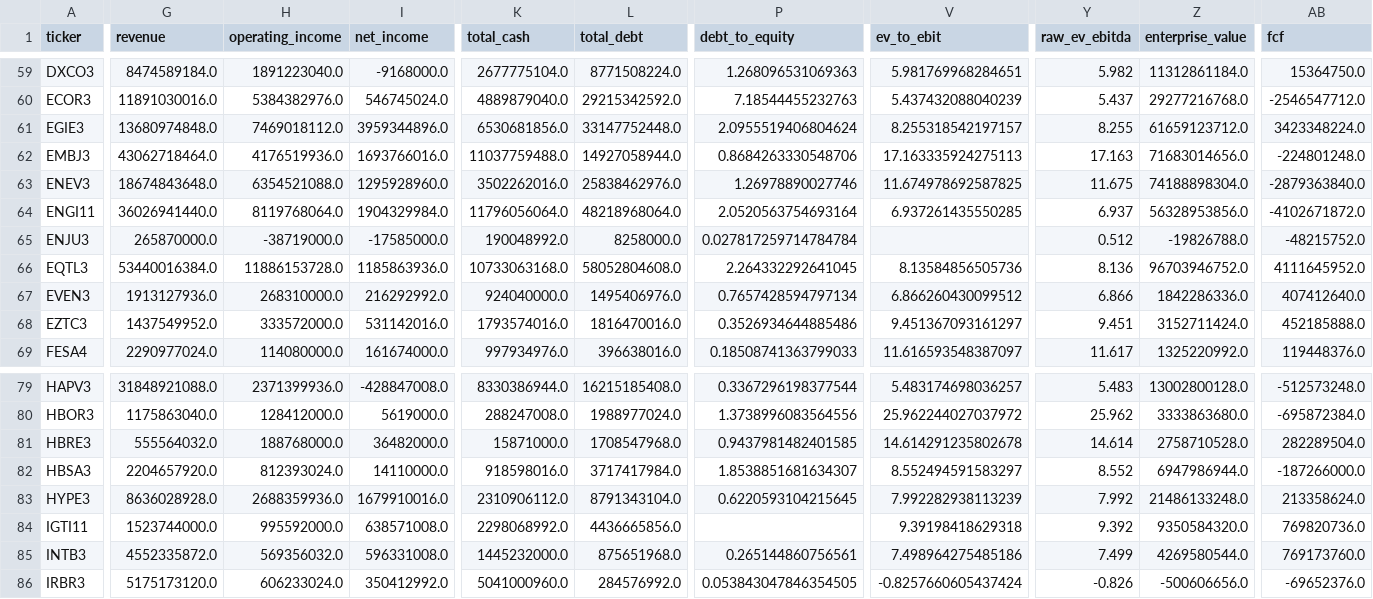
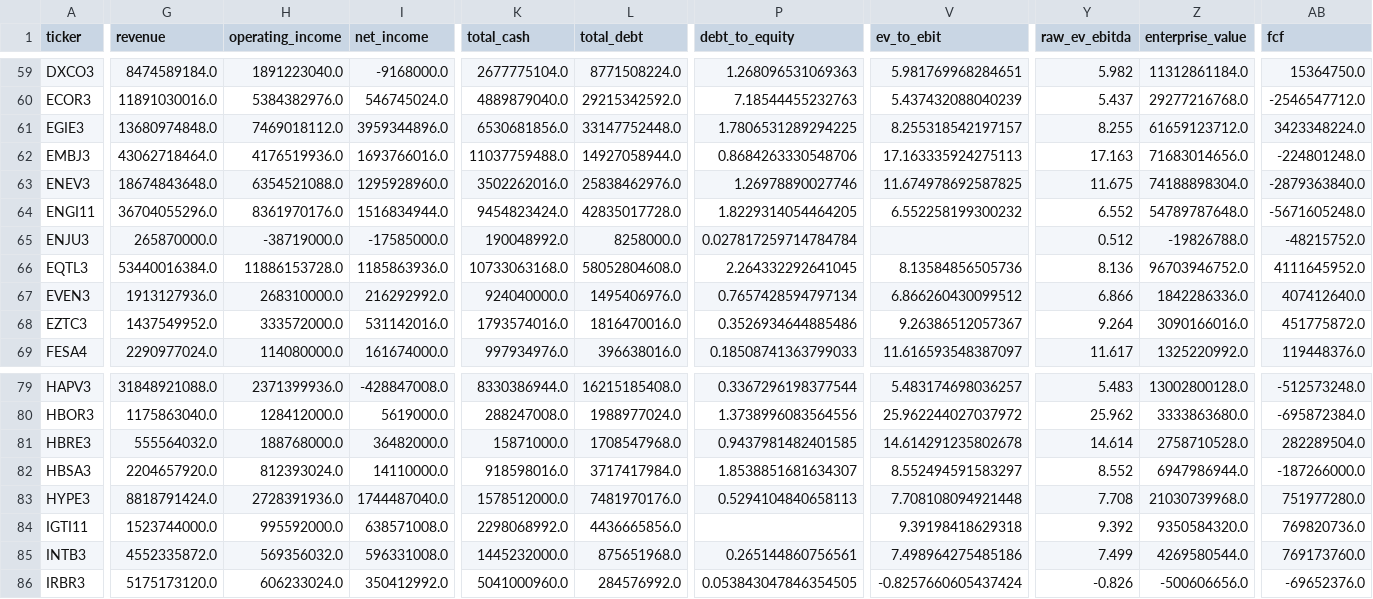
Before and after one commit to lucasfaamm/b3-ai, a CSV file: data/fundamentals.csv, drawn as a sheet; only a part is shown, gaps mark what is left out; the diff covers the shown part only; the diff names each change by its address in the sheet, - before the commit and + after, or states it on an @@ line.

Commit message:
Weekly CVM fundamentals refresh

```diff
--- a/data/fundamentals.csv
+++ b/data/fundamentals.csv
-P61 (debt_to_equity): 2.0955519406804624
+P61 (debt_to_equity): 1.7806531289294225
-G64 (revenue): 36026941440.0
+G64 (revenue): 36704055296.0
-H64 (operating_income): 8119768064.0
+H64 (operating_income): 8361970176.0
-I64 (net_income): 1904329984.0
+I64 (net_income): 1516834944.0
-K64 (total_cash): 11796056064.0
+K64 (total_cash): 9454823424.0
-L64 (total_debt): 48218968064.0
+L64 (total_debt): 42835017728.0
-P64 (debt_to_equity): 2.0520563754693164
+P64 (debt_to_equity): 1.8229314054464205
-V64 (ev_to_ebit): 6.937261435550285
+V64 (ev_to_ebit): 6.552258199300232
-Y64 (raw_ev_ebitda): 6.937
+Y64 (raw_ev_ebitda): 6.552
-Z64 (enterprise_value): 56328953856.0
+Z64 (enterprise_value): 54789787648.0
-AB64 (fcf): -4102671872.0
+AB64 (fcf): -5671605248.0
-V68 (ev_to_ebit): 9.451367093161297
+V68 (ev_to_ebit): 9.26386512057367
-Y68 (raw_ev_ebitda): 9.451
+Y68 (raw_ev_ebitda): 9.264
-Z68 (enterprise_value): 3152711424.0
+Z68 (enterprise_value): 3090166016.0
-AB68 (fcf): 452185888.0
+AB68 (fcf): 451775872.0
-G83 (revenue): 8636028928.0
+G83 (revenue): 8818791424.0
-H83 (operating_income): 2688359936.0
+H83 (operating_income): 2728391936.0
-I83 (net_income): 1679910016.0
+I83 (net_income): 1744487040.0
-K83 (total_cash): 2310906112.0
+K83 (total_cash): 1578512000.0
-L83 (total_debt): 8791343104.0
+L83 (total_debt): 7481970176.0
-P83 (debt_to_equity): 0.6220593104215645
+P83 (debt_to_equity): 0.5294104840658113
-V83 (ev_to_ebit): 7.992282938113239
+V83 (ev_to_ebit): 7.708108094921448
-Y83 (raw_ev_ebitda): 7.992
+Y83 (raw_ev_ebitda): 7.708
-Z83 (enterprise_value): 21486133248.0
+Z83 (enterprise_value): 21030739968.0
-AB83 (fcf): 213358624.0
+AB83 (fcf): 751977280.0
```
Also changed, not shown: 103 edited cells elsewhere in this file, results/latest_features.csv, results/ranking.csv, 1 other file.
